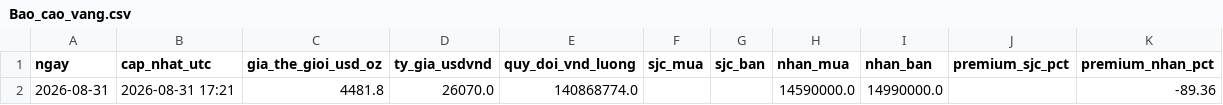
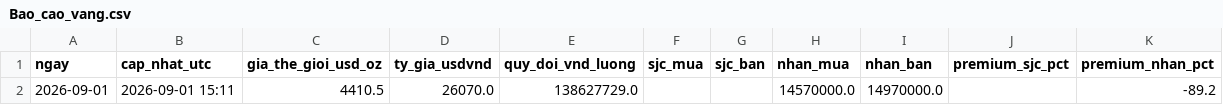
Before and after one commit to tungchisofft/chung-khoan, a CSV file: Bao_cao_vang.csv, drawn as a sheet; removed rows and columns are numbered as before the commit, all else as after; the diff names each change by its address in the sheet, - before the commit and + after, or states it on an @@ line.

```diff
--- a/Bao_cao_vang.csv
+++ b/Bao_cao_vang.csv
-row 2: 2026-08-31 | 2026-08-31 17:21 | 4481.8 | 26070.0 | 140868774.0 |  |  | 14590000.0 | 14990000.0 |  | -89.36
+row 2: 2026-09-01 | 2026-09-01 15:11 | 4410.5 | 26070.0 | 138627729.0 |  |  | 14570000.0 | 14970000.0 |  | -89.2
```
Also changed, not shown: lich_su_vang.csv, 1 other file.
